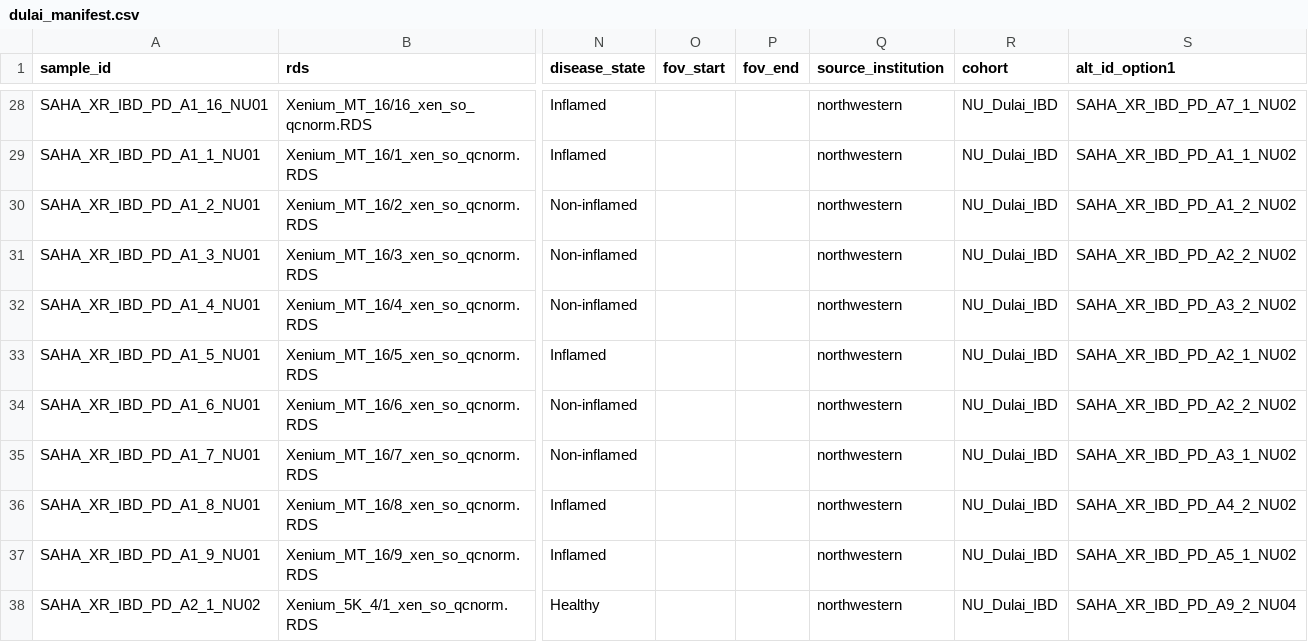
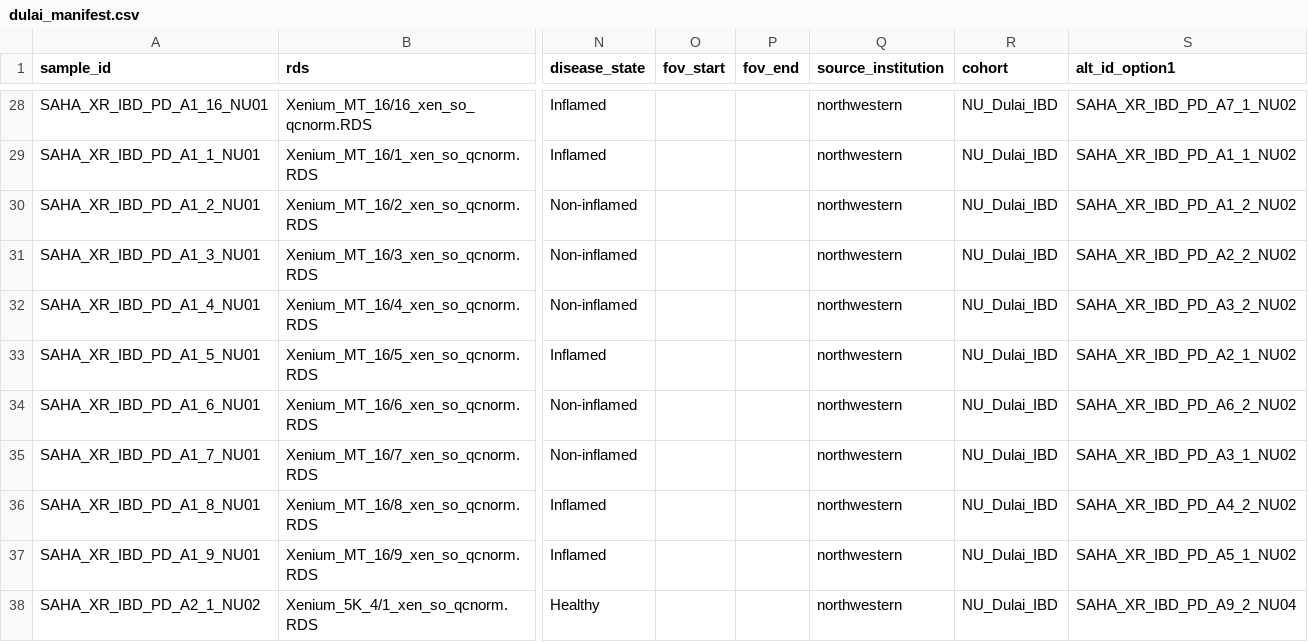
Before and after one commit to saha-project/saha-data-access, a CSV file: zenodo/dulai/dulai_manifest.csv, drawn as a sheet; only a part is shown, gaps mark what is left out; the diff names each change by its address in the sheet, - before the commit and + after, or states it on an @@ line.

```diff
--- a/zenodo/dulai/dulai_manifest.csv
+++ b/zenodo/dulai/dulai_manifest.csv
-S34 (alt_id_option1): SAHA_XR_IBD_PD_A2_2_NU02
+S34 (alt_id_option1): SAHA_XR_IBD_PD_A6_2_NU02
```
Also changed, not shown: zenodo/measurements.csv, 17 other files.
